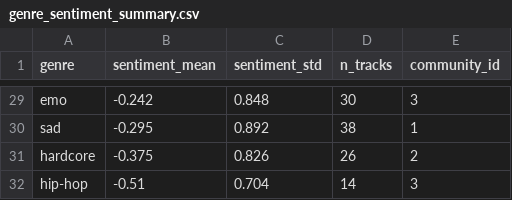
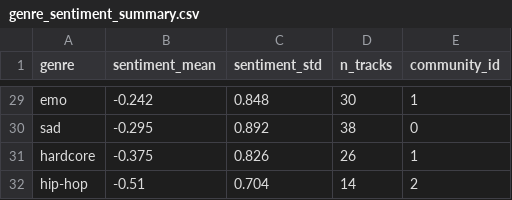
Before and after one commit to adamajane/social-graphs-and-interactions-02805-assignments, a CSV file: final_project/data/text_analysis_output/genre_sentiment_summary.csv, drawn as a sheet; only a part is shown, gaps mark what is left out; the diff covers the shown part only; the diff names each change by its address in the sheet, - before the commit and + after, or states it on an @@ line.

```diff
--- a/final_project/data/text_analysis_output/genre_sentiment_summary.csv
+++ b/final_project/data/text_analysis_output/genre_sentiment_summary.csv
-E29 (community_id): 3
+E29 (community_id): 1
-E30 (community_id): 1
+E30 (community_id): 0
-E31 (community_id): 2
+E31 (community_id): 1
-E32 (community_id): 3
+E32 (community_id): 2
```
Also changed, not shown: 27 edited cells elsewhere in this file, final_project/data/text_analysis_output/all_lyrics.csv, 9 other files.
